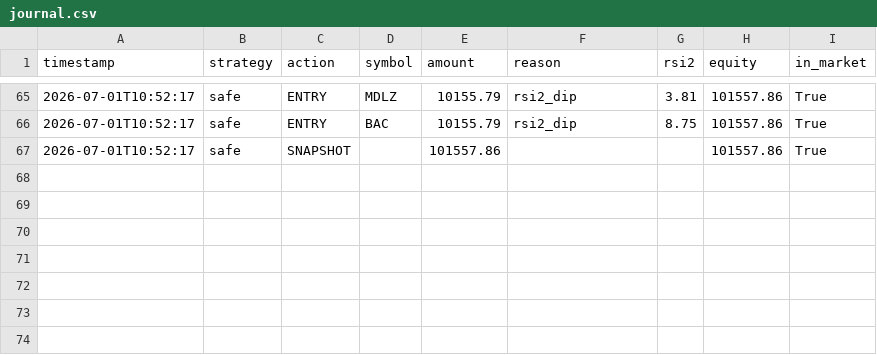
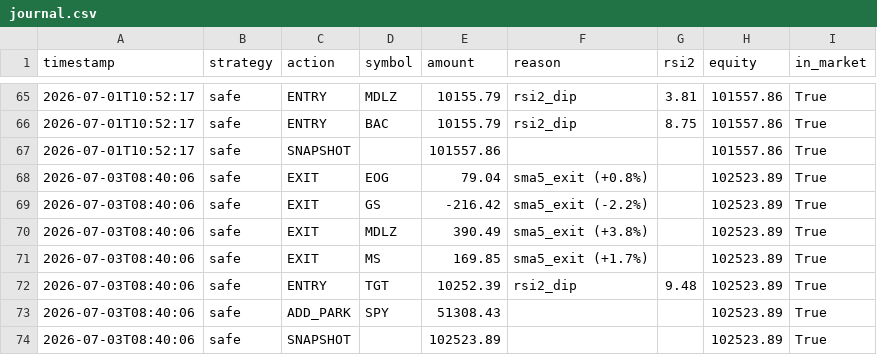
Before and after one commit to jonashaselhofer5-ship-it/Trader, a CSV file: data/journal.csv, drawn as a sheet; only a part is shown, gaps mark what is left out.

```diff
--- a/data/journal.csv
+++ b/data/journal.csv
@@ -67 +67,8 @@ timestamp,strategy,action,symbol,amount,reason,rsi2,equity,in_market
 2026-07-01T10:52:17,safe,SNAPSHOT,,101557.86,,,101557.86,True
+2026-07-03T08:40:06,safe,EXIT,EOG,79.04,sma5_exit (+0.8%),,102523.89,True
+2026-07-03T08:40:06,safe,EXIT,GS,-216.42,sma5_exit (-2.2%),,102523.89,True
+2026-07-03T08:40:06,safe,EXIT,MDLZ,390.49,sma5_exit (+3.8%),,102523.89,True
+2026-07-03T08:40:06,safe,EXIT,MS,169.85,sma5_exit (+1.7%),,102523.89,True
+2026-07-03T08:40:06,safe,ENTRY,TGT,10252.39,rsi2_dip,9.48,102523.89,True
+2026-07-03T08:40:06,safe,ADD_PARK,SPY,51308.43,,,102523.89,True
+2026-07-03T08:40:06,safe,SNAPSHOT,,102523.89,,,102523.89,True
```
Also changed, not shown: 1 other file.
